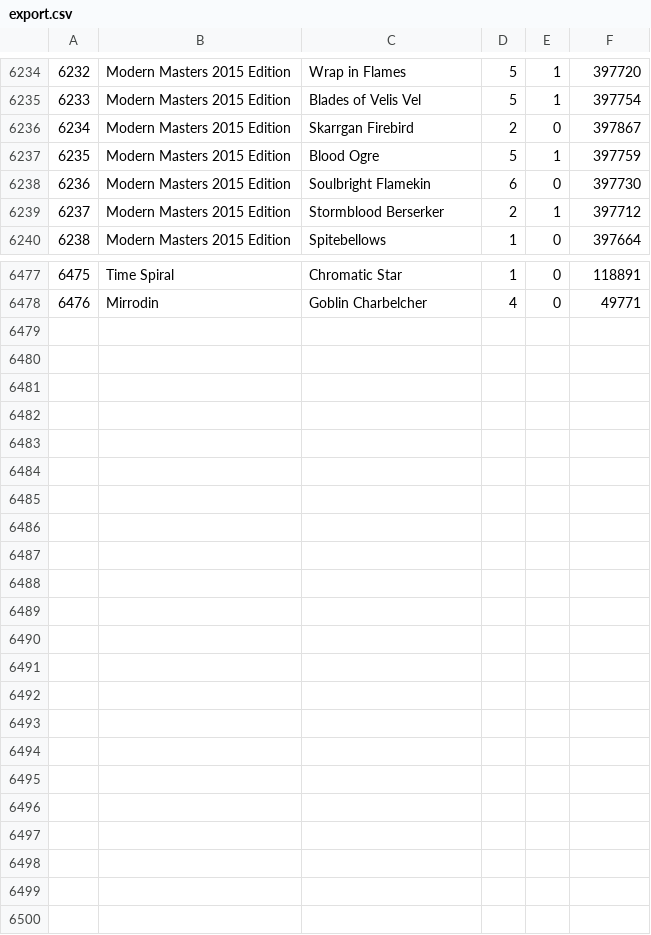
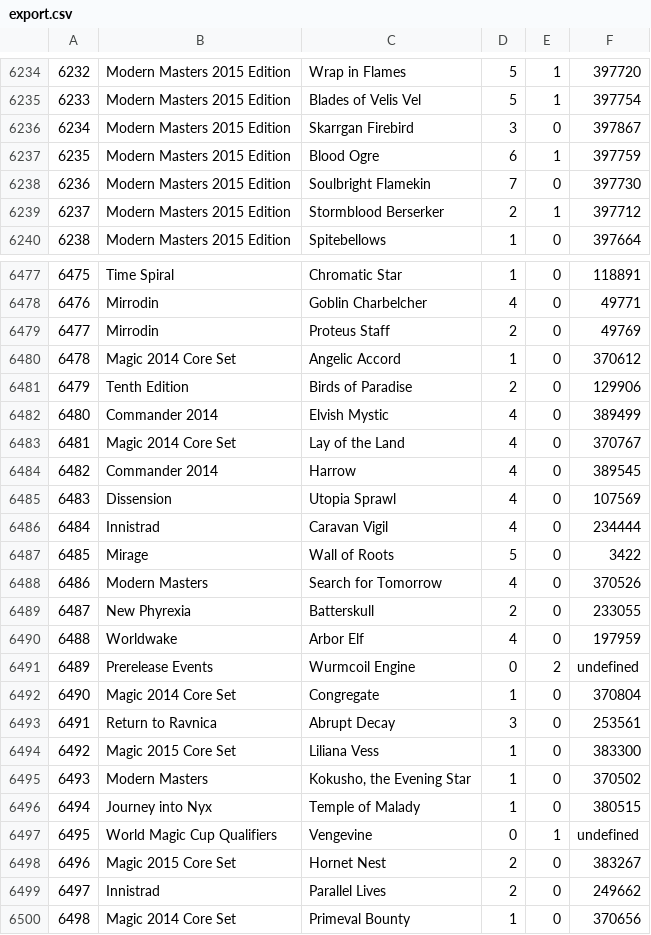
Before and after one commit to johanjordaan/mtgbox, a CSV file: data/export.csv, drawn as a sheet; only a part is shown, gaps mark what is left out; the diff covers the shown part only; the diff names each change by its address in the sheet, - before the commit and + after, or states it on an @@ line.

Commit message:
Some cards added

```diff
--- a/data/export.csv
+++ b/data/export.csv
-D6236: 2
+D6236: 3
-D6237: 5
+D6237: 6
-D6238: 6
+D6238: 7
+row 6479: 6477 | Mirrodin | Proteus Staff | 2 | 0 | 49769
+row 6480: 6478 | Magic 2014 Core Set | Angelic Accord | 1 | 0 | 370612
+row 6481: 6479 | Tenth Edition | Birds of Paradise | 2 | 0 | 129906
+row 6482: 6480 | Commander 2014 | Elvish Mystic | 4 | 0 | 389499
+row 6483: 6481 | Magic 2014 Core Set | Lay of the Land | 4 | 0 | 370767
+row 6484: 6482 | Commander 2014 | Harrow | 4 | 0 | 389545
+row 6485: 6483 | Dissension | Utopia Sprawl | 4 | 0 | 107569
+row 6486: 6484 | Innistrad | Caravan Vigil | 4 | 0 | 234444
+row 6487: 6485 | Mirage | Wall of Roots | 5 | 0 | 3422
+row 6488: 6486 | Modern Masters | Search for Tomorrow | 4 | 0 | 370526
+row 6489: 6487 | New Phyrexia | Batterskull | 2 | 0 | 233055
+row 6490: 6488 | Worldwake | Arbor Elf | 4 | 0 | 197959
+row 6491: 6489 | Prerelease Events | Wurmcoil Engine | 0 | 2 | undefined
+row 6492: 6490 | Magic 2014 Core Set | Congregate | 1 | 0 | 370804
+row 6493: 6491 | Return to Ravnica | Abrupt Decay | 3 | 0 | 253561
+row 6494: 6492 | Magic 2015 Core Set | Liliana Vess | 1 | 0 | 383300
+row 6495: 6493 | Modern Masters | Kokusho, the Evening Star | 1 | 0 | 370502
+row 6496: 6494 | Journey into Nyx | Temple of Malady | 1 | 0 | 380515
+row 6497: 6495 | World Magic Cup Qualifiers | Vengevine | 0 | 1 | undefined
+row 6498: 6496 | Magic 2015 Core Set | Hornet Nest | 2 | 0 | 383267
+row 6499: 6497 | Innistrad | Parallel Lives | 2 | 0 | 249662
+row 6500: 6498 | Magic 2014 Core Set | Primeval Bounty | 1 | 0 | 370656
```
Also changed, not shown: 52 edited cells elsewhere in this file.
